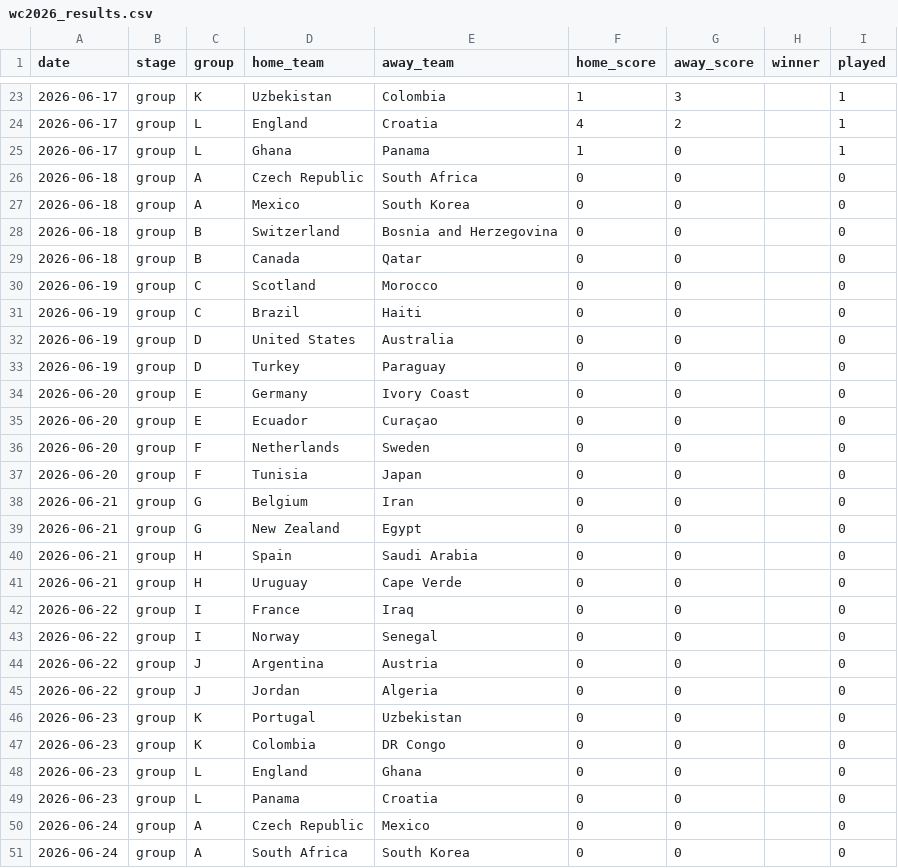
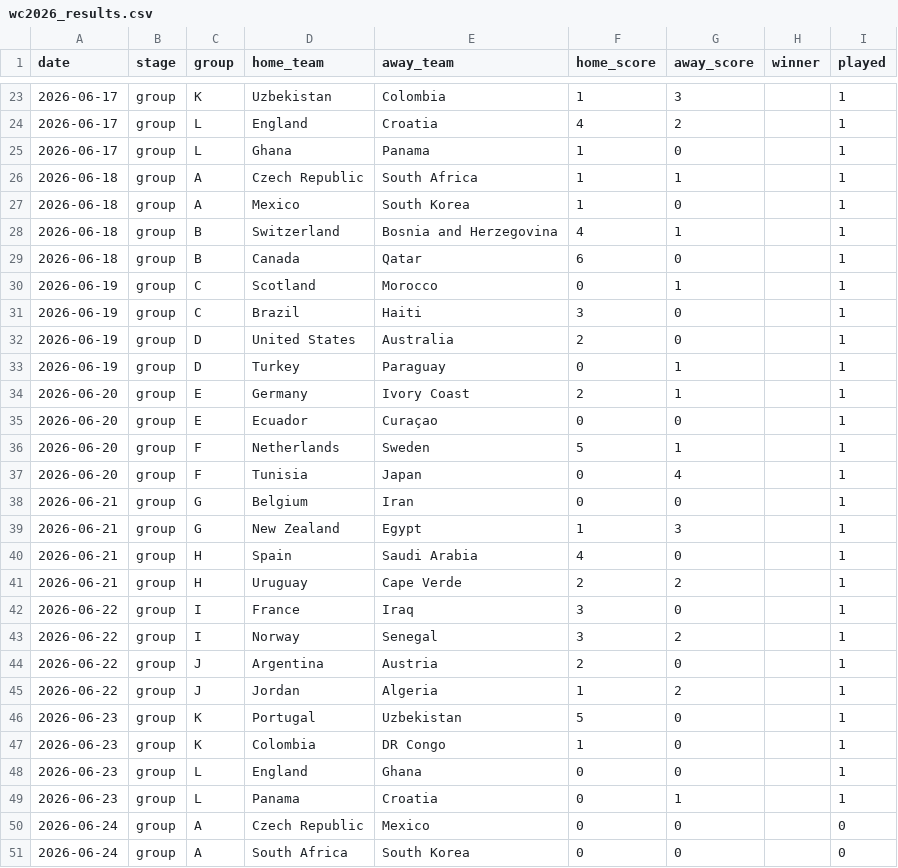
Before and after one commit to gabreyrom/wc2026_predictor, a CSV file: data/wc2026_results.csv, drawn as a sheet; only a part is shown, gaps mark what is left out.

```diff
--- a/data/wc2026_results.csv
+++ b/data/wc2026_results.csv
@@ -25,26 +25,26 @@ date,stage,group,home_team,away_team,home_score,away_score,winner,played
 2026-06-17,group,L,Ghana,Panama,1,0,,1
-2026-06-18,group,A,Czech Republic,South Africa,0,0,,0
-2026-06-18,group,A,Mexico,South Korea,0,0,,0
-2026-06-18,group,B,Switzerland,Bosnia and Herzegovina,0,0,,0
-2026-06-18,group,B,Canada,Qatar,0,0,,0
-2026-06-19,group,C,Scotland,Morocco,0,0,,0
-2026-06-19,group,C,Brazil,Haiti,0,0,,0
-2026-06-19,group,D,United States,Australia,0,0,,0
-2026-06-19,group,D,Turkey,Paraguay,0,0,,0
-2026-06-20,group,E,Germany,Ivory Coast,0,0,,0
-2026-06-20,group,E,Ecuador,Curaçao,0,0,,0
-2026-06-20,group,F,Netherlands,Sweden,0,0,,0
-2026-06-20,group,F,Tunisia,Japan,0,0,,0
-2026-06-21,group,G,Belgium,Iran,0,0,,0
-2026-06-21,group,G,New Zealand,Egypt,0,0,,0
-2026-06-21,group,H,Spain,Saudi Arabia,0,0,,0
-2026-06-21,group,H,Uruguay,Cape Verde,0,0,,0
-2026-06-22,group,I,France,Iraq,0,0,,0
-2026-06-22,group,I,Norway,Senegal,0,0,,0
-2026-06-22,group,J,Argentina,Austria,0,0,,0
-2026-06-22,group,J,Jordan,Algeria,0,0,,0
-2026-06-23,group,K,Portugal,Uzbekistan,0,0,,0
-2026-06-23,group,K,Colombia,DR Congo,0,0,,0
-2026-06-23,group,L,England,Ghana,0,0,,0
-2026-06-23,group,L,Panama,Croatia,0,0,,0
+2026-06-18,group,A,Czech Republic,South Africa,1,1,,1
+2026-06-18,group,A,Mexico,South Korea,1,0,,1
+2026-06-18,group,B,Switzerland,Bosnia and Herzegovina,4,1,,1
+2026-06-18,group,B,Canada,Qatar,6,0,,1
+2026-06-19,group,C,Scotland,Morocco,0,1,,1
+2026-06-19,group,C,Brazil,Haiti,3,0,,1
+2026-06-19,group,D,United States,Australia,2,0,,1
+2026-06-19,group,D,Turkey,Paraguay,0,1,,1
+2026-06-20,group,E,Germany,Ivory Coast,2,1,,1
+2026-06-20,group,E,Ecuador,Curaçao,0,0,,1
+2026-06-20,group,F,Netherlands,Sweden,5,1,,1
+2026-06-20,group,F,Tunisia,Japan,0,4,,1
+2026-06-21,group,G,Belgium,Iran,0,0,,1
+2026-06-21,group,G,New Zealand,Egypt,1,3,,1
+2026-06-21,group,H,Spain,Saudi Arabia,4,0,,1
+2026-06-21,group,H,Uruguay,Cape Verde,2,2,,1
+2026-06-22,group,I,France,Iraq,3,0,,1
+2026-06-22,group,I,Norway,Senegal,3,2,,1
+2026-06-22,group,J,Argentina,Austria,2,0,,1
+2026-06-22,group,J,Jordan,Algeria,1,2,,1
+2026-06-23,group,K,Portugal,Uzbekistan,5,0,,1
+2026-06-23,group,K,Colombia,DR Congo,1,0,,1
+2026-06-23,group,L,England,Ghana,0,0,,1
+2026-06-23,group,L,Panama,Croatia,0,1,,1
 2026-06-24,group,A,Czech Republic,Mexico,0,0,,0
```
Also changed, not shown: 5 other files.
